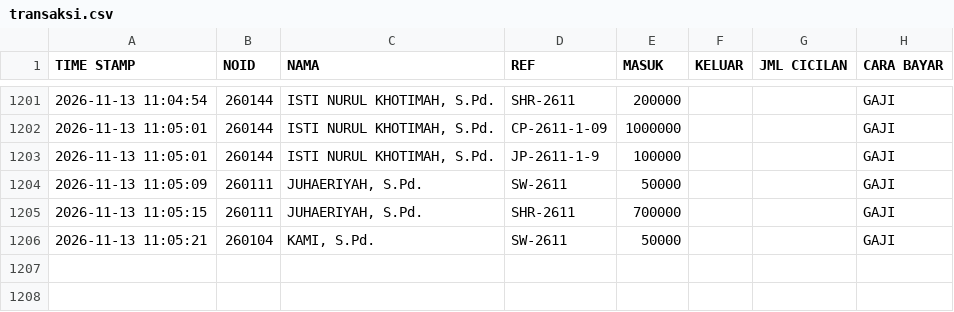
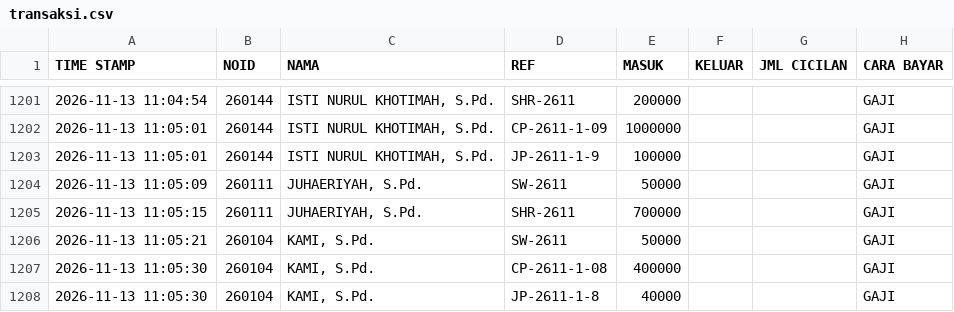
Before and after one commit to nexalone/KGP, a CSV file: data/transaksi.csv, drawn as a sheet; only a part is shown, gaps mark what is left out.

Commit message:
Update transaksi.csv - 2026-11-13T04:05:32.412Z

```diff
--- a/data/transaksi.csv
+++ b/data/transaksi.csv
@@ -1206 +1206,3 @@ TIME STAMP,NOID,NAMA,REF,MASUK,KELUAR,JML CICILAN,CARA BAYAR
 2026-11-13 11:05:21,260104,"KAMI, S.Pd.",SW-2611,50000,,,GAJI
+2026-11-13 11:05:30,260104,"KAMI, S.Pd.",CP-2611-1-08,400000,,,GAJI
+2026-11-13 11:05:30,260104,"KAMI, S.Pd.",JP-2611-1-8,40000,,,GAJI
```
